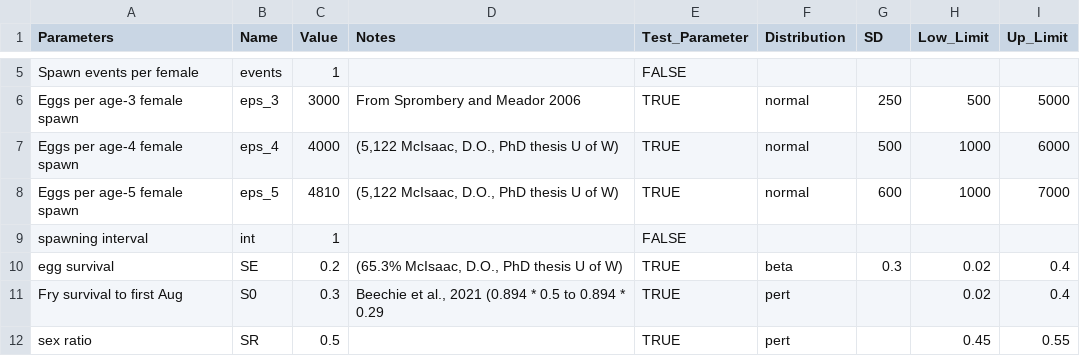
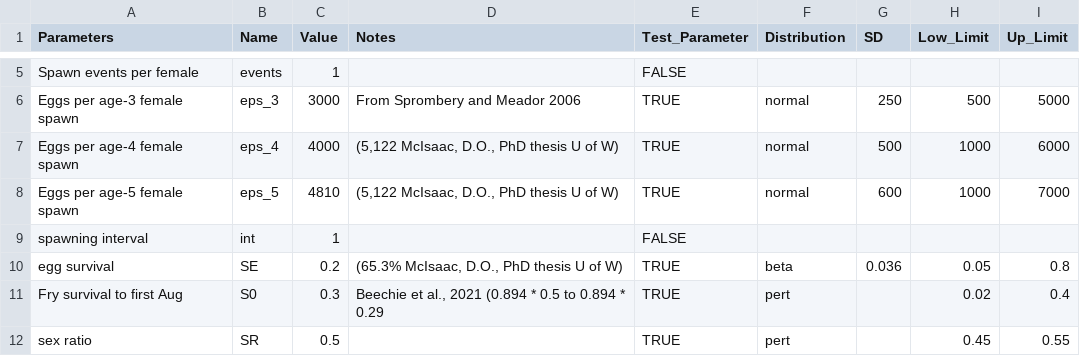
Before and after one commit to essatech/CEMPRA, a CSV file: inst/extdata/ltre/life_cycles_input_ltre.csv, drawn as a sheet; only a part is shown, gaps mark what is left out.

```diff
--- a/inst/extdata/ltre/life_cycles_input_ltre.csv
+++ b/inst/extdata/ltre/life_cycles_input_ltre.csv
@@ -9,3 +9,3 @@ Eggs per age-5 female spawn,eps_5,4810,"(5,122 McIsaac, D.O., PhD thesis U of W)
 spawning interval,int,1,,FALSE,,,,
-egg survival,SE,0.2,"(65.3% McIsaac, D.O., PhD thesis U of W)",TRUE,beta,0.3,0.02,0.4
+egg survival,SE,0.2,"(65.3% McIsaac, D.O., PhD thesis U of W)",TRUE,beta,0.036,0.05,0.8
 Fry survival to first Aug,S0,0.3,"Beechie et al., 2021 (0.894 * 0.5 to 0.894 * 0.29",TRUE,pert,,0.02,0.4
```
Also changed, not shown: 31 other files.
